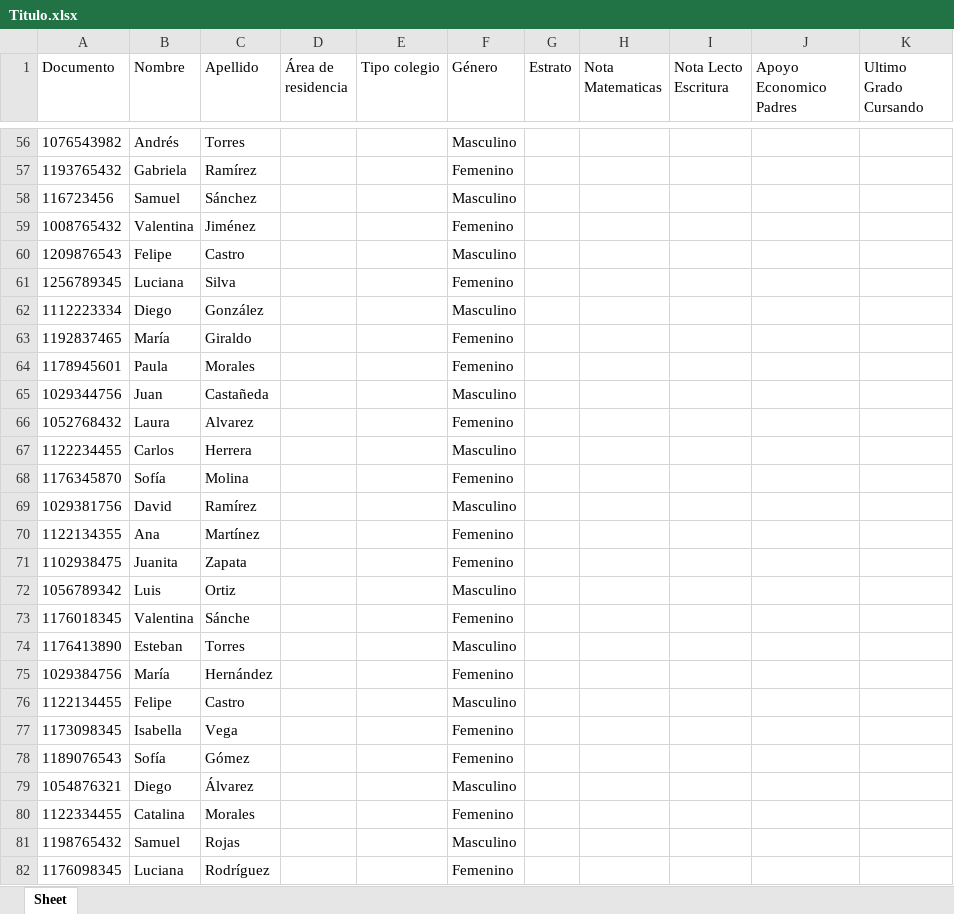
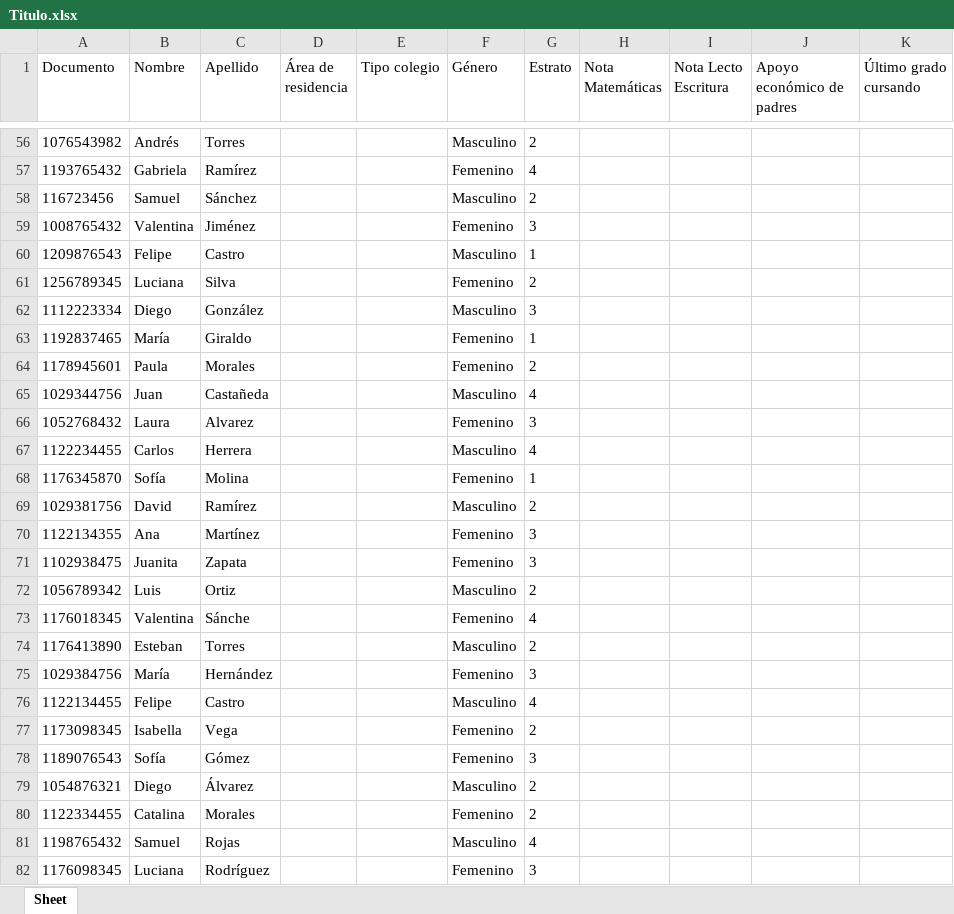
Before and after one commit to DarkKing516/MachineLearning, an Excel workbook: numpy/Titulo.xlsx, sheet Sheet, drawn as a sheet; only a part is shown, gaps mark what is left out; values as stored, in another font and other column widths than the file's, no borders; the diff covers the shown part only; the diff names each change by its address in the sheet, - before the commit and + after, or states it on an @@ line.

```diff
--- a/numpy/Titulo.xlsx (sheet Sheet)
+++ b/numpy/Titulo.xlsx (sheet Sheet)
-H1: Nota Matematicas
+H1: Nota Matemáticas
-J1: Apoyo Economico Padres
+J1: Apoyo económico de padres
-K1: Ultimo Grado Cursando
+K1: Último grado cursando
-G56 (Estrato): (empty)
+G56 (Estrato): 2
-G57 (Estrato): (empty)
+G57 (Estrato): 4
-G58 (Estrato): (empty)
+G58 (Estrato): 2
-G59 (Estrato): (empty)
+G59 (Estrato): 3
-G60 (Estrato): (empty)
+G60 (Estrato): 1
-G61 (Estrato): (empty)
+G61 (Estrato): 2
-G62 (Estrato): (empty)
+G62 (Estrato): 3
-G63 (Estrato): (empty)
+G63 (Estrato): 1
-G64 (Estrato): (empty)
+G64 (Estrato): 2
-G65 (Estrato): (empty)
+G65 (Estrato): 4
-G66 (Estrato): (empty)
+G66 (Estrato): 3
-G67 (Estrato): (empty)
+G67 (Estrato): 4
-G68 (Estrato): (empty)
+G68 (Estrato): 1
-G69 (Estrato): (empty)
+G69 (Estrato): 2
-G70:G71 (Estrato): (empty)
+G70:G71 (Estrato): 3
-G72 (Estrato): (empty)
+G72 (Estrato): 2
-G73 (Estrato): (empty)
+G73 (Estrato): 4
-G74 (Estrato): (empty)
+G74 (Estrato): 2
-G75 (Estrato): (empty)
+G75 (Estrato): 3
-G76 (Estrato): (empty)
+G76 (Estrato): 4
-G77 (Estrato): (empty)
+G77 (Estrato): 2
-G78 (Estrato): (empty)
+G78 (Estrato): 3
-G79:G80 (Estrato): (empty)
+G79:G80 (Estrato): 2
-G81 (Estrato): (empty)
+G81 (Estrato): 4
-G82 (Estrato): (empty)
+G82 (Estrato): 3
```
Also changed, not shown: 276 edited cells elsewhere in this sheet, 1 other file.
